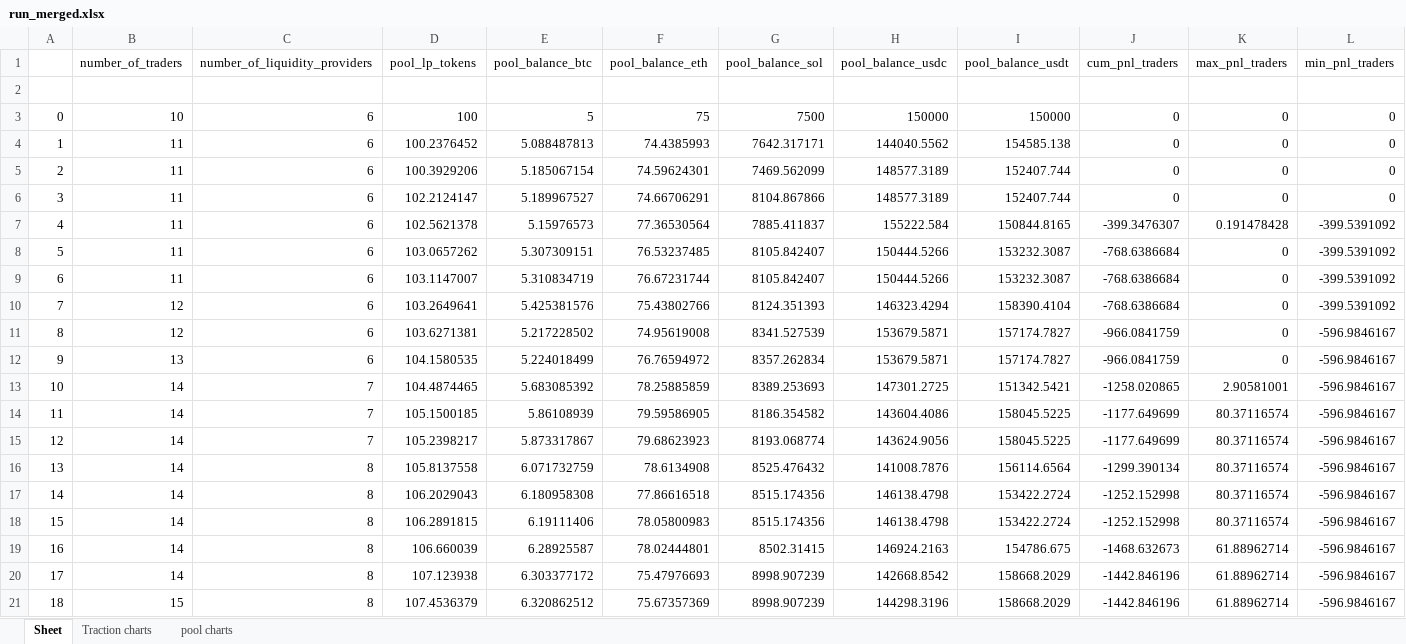
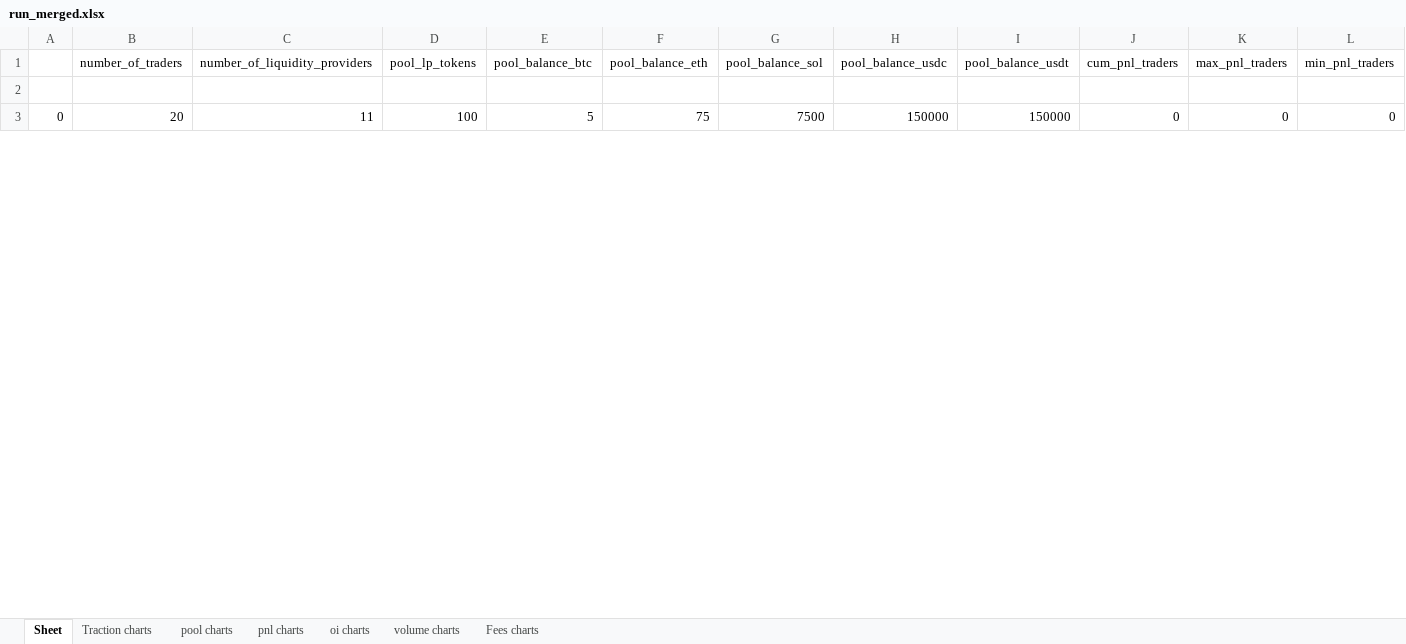
Before and after one commit to goodguygg/ft_sim, an Excel workbook: run_merged.xlsx, sheet Sheet, drawn as a sheet; only a part is shown; values as stored, in another font and other column widths than the file's, no borders; removed rows and columns are numbered as before the commit, all else as after; rows hold the shown columns only; the diff covers the shown part only; the diff names each change by its address in the sheet, - before the commit and + after, or states it on an @@ line.

```diff
--- a/run_merged.xlsx (sheet Sheet)
+++ b/run_merged.xlsx (sheet Sheet)
+sheet tab: pnl charts
+sheet tab: oi charts
+sheet tab: volume charts
+sheet tab: Fees charts
-B3 (number_of_traders): 10
+B3 (number_of_traders): 20
-C3 (number_of_liquidity_providers): 6
+C3 (number_of_liquidity_providers): 11
-row 4: 1 | 11 | 6 | 100.2376452 | 5.088487813 | 74.4385993 | 7642.317171 | 144040.5562 | 154585.138 | 0 | 0 | 0
-row 5: 2 | 11 | 6 | 100.3929206 | 5.185067154 | 74.59624301 | 7469.562099 | 148577.3189 | 152407.744 | 0 | 0 | 0
-row 6: 3 | 11 | 6 | 102.2124147 | 5.189967527 | 74.66706291 | 8104.867866 | 148577.3189 | 152407.744 | 0 | 0 | 0
-row 7: 4 | 11 | 6 | 102.5621378 | 5.15976573 | 77.36530564 | 7885.411837 | 155222.584 | 150844.8165 | -399.3476307 | 0.191478428 | -399.5391092
-row 8: 5 | 11 | 6 | 103.0657262 | 5.307309151 | 76.53237485 | 8105.842407 | 150444.5266 | 153232.3087 | -768.6386684 | 0 | -399.5391092
-row 9: 6 | 11 | 6 | 103.1147007 | 5.310834719 | 76.67231744 | 8105.842407 | 150444.5266 | 153232.3087 | -768.6386684 | 0 | -399.5391092
-row 10: 7 | 12 | 6 | 103.2649641 | 5.425381576 | 75.43802766 | 8124.351393 | 146323.4294 | 158390.4104 | -768.6386684 | 0 | -399.5391092
-row 11: 8 | 12 | 6 | 103.6271381 | 5.217228502 | 74.95619008 | 8341.527539 | 153679.5871 | 157174.7827 | -966.0841759 | 0 | -596.9846167
-row 12: 9 | 13 | 6 | 104.1580535 | 5.224018499 | 76.76594972 | 8357.262834 | 153679.5871 | 157174.7827 | -966.0841759 | 0 | -596.9846167
-row 13: 10 | 14 | 7 | 104.4874465 | 5.683085392 | 78.25885859 | 8389.253693 | 147301.2725 | 151342.5421 | -1258.020865 | 2.90581001 | -596.9846167
-row 14: 11 | 14 | 7 | 105.1500185 | 5.86108939 | 79.59586905 | 8186.354582 | 143604.4086 | 158045.5225 | -1177.649699 | 80.37116574 | -596.9846167
-row 15: 12 | 14 | 7 | 105.2398217 | 5.873317867 | 79.68623923 | 8193.068774 | 143624.9056 | 158045.5225 | -1177.649699 | 80.37116574 | -596.9846167
-row 16: 13 | 14 | 8 | 105.8137558 | 6.071732759 | 78.6134908 | 8525.476432 | 141008.7876 | 156114.6564 | -1299.390134 | 80.37116574 | -596.9846167
-row 17: 14 | 14 | 8 | 106.2029043 | 6.180958308 | 77.86616518 | 8515.174356 | 146138.4798 | 153422.2724 | -1252.152998 | 80.37116574 | -596.9846167
-row 18: 15 | 14 | 8 | 106.2891815 | 6.19111406 | 78.05800983 | 8515.174356 | 146138.4798 | 153422.2724 | -1252.152998 | 80.37116574 | -596.9846167
-row 19: 16 | 14 | 8 | 106.660039 | 6.28925587 | 78.02444801 | 8502.31415 | 146924.2163 | 154786.675 | -1468.632673 | 61.88962714 | -596.9846167
-row 20: 17 | 14 | 8 | 107.123938 | 6.303377172 | 75.47976693 | 8998.907239 | 142668.8542 | 158668.2029 | -1442.846196 | 61.88962714 | -596.9846167
-row 21: 18 | 15 | 8 | 107.4536379 | 6.320862512 | 75.67357369 | 8998.907239 | 144298.3196 | 158668.2029 | -1442.846196 | 61.88962714 | -596.9846167
```
Also changed, not shown: 10 added rows and 11 removed rows elsewhere in this sheet, sheet Traction charts, charts or pictures, run.xlsx, 4 other files.
